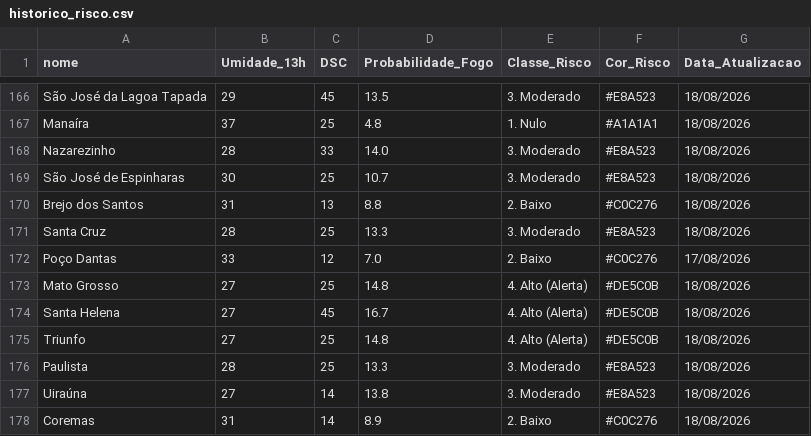
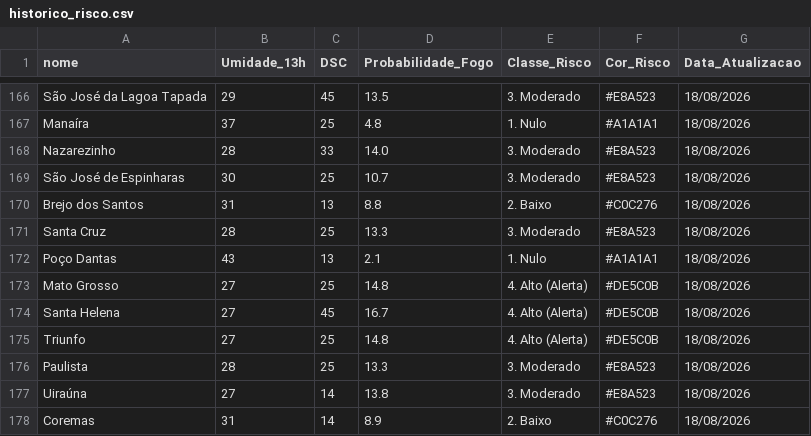
Before and after one commit to renato-f-bandeira/fmb, a CSV file: historico_risco.csv, drawn as a sheet; only a part is shown, gaps mark what is left out.

```diff
--- a/historico_risco.csv
+++ b/historico_risco.csv
@@ -171,3 +171,3 @@ Brejo dos Santos,31,13,8.8,2. Baixo,#C0C276,18/08/2026
 Santa Cruz,28,25,13.3,3. Moderado,#E8A523,18/08/2026
-Poço Dantas,33,12,7.0,2. Baixo,#C0C276,17/08/2026
+Poço Dantas,43,13,2.1,1. Nulo,#A1A1A1,18/08/2026
 Mato Grosso,27,25,14.8,4. Alto (Alerta),#DE5C0B,18/08/2026
```
Also changed, not shown: 1 other file.
